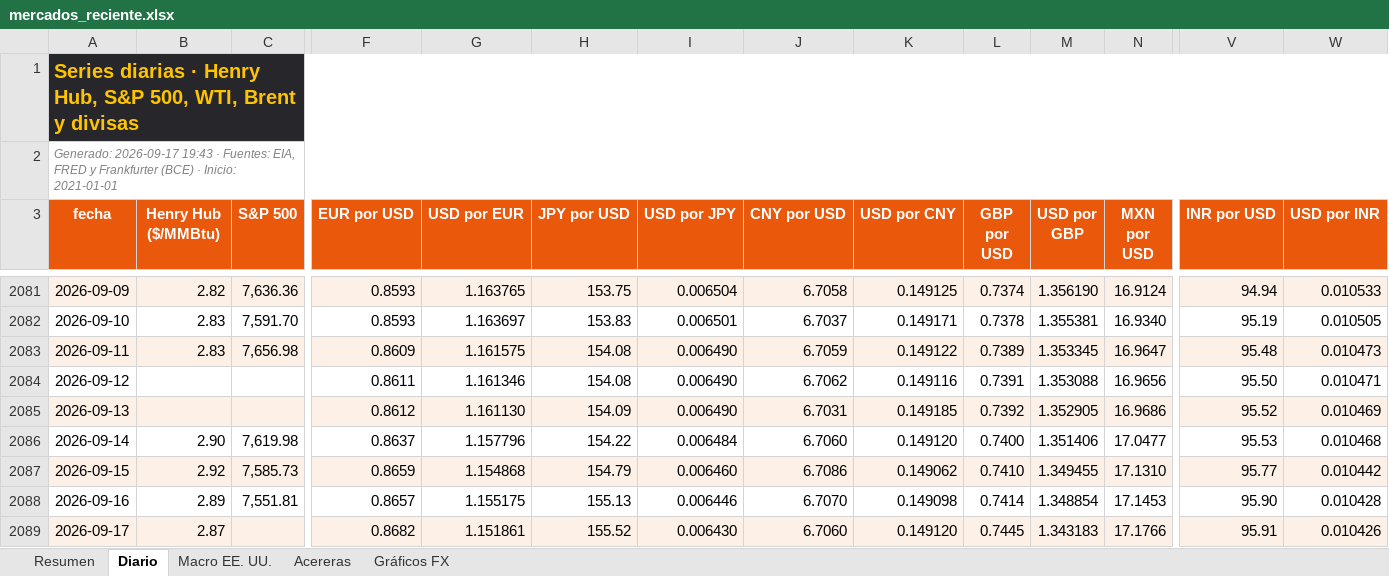
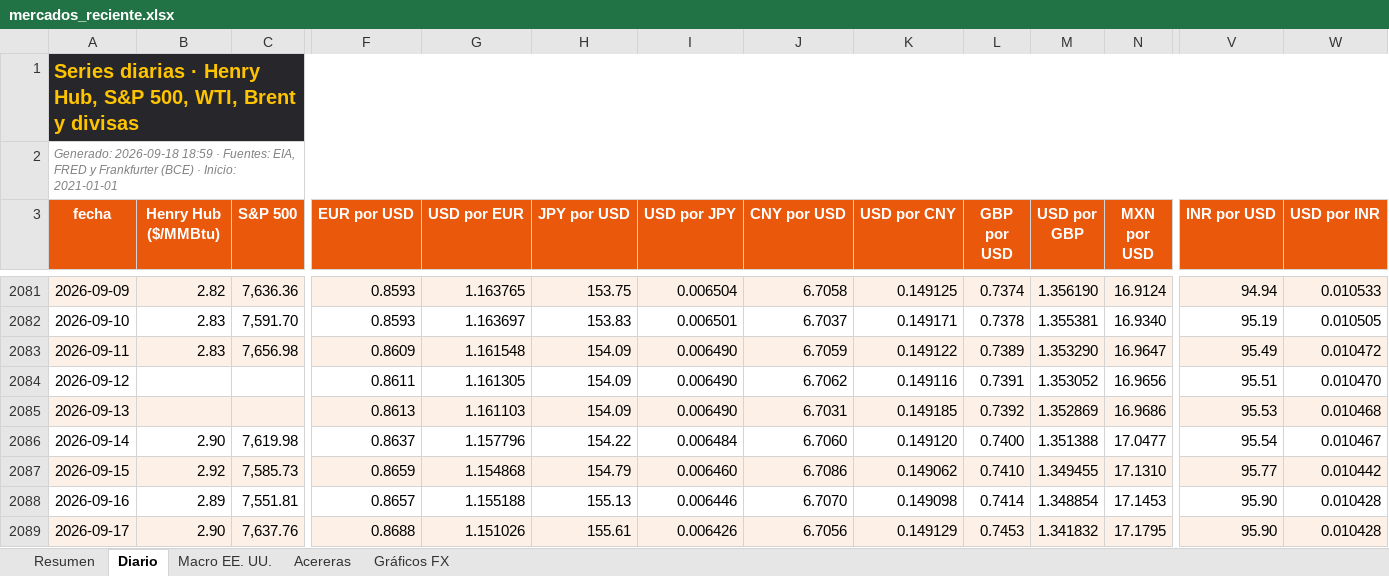
Before and after one commit to benjany2011-sys/Indicators, an Excel workbook: resultados/mercados_reciente.xlsx, sheet Diario, drawn as a sheet; only a part is shown, gaps mark what is left out; values as stored, in another font and other column widths than the file's, no borders; charts and pictures not drawn; the diff covers the shown part only; the diff names each change by its address in the sheet, - before the commit and + after, or states it on an @@ line.

```diff
--- a/resultados/mercados_reciente.xlsx (sheet Diario)
+++ b/resultados/mercados_reciente.xlsx (sheet Diario)
-A2 (fecha): Generado: 2026-09-17 19:43 · Fuentes:…
+A2 (fecha): Generado: 2026-09-18 18:59 · Fuentes:…
-G2083 (USD por EUR): 1.161575
+G2083 (USD por EUR): 1.161548
-H2083:H2084 (JPY por USD): 154.08
+H2083:H2084 (JPY por USD): 154.09
-M2083 (USD por GBP): 1.353345
+M2083 (USD por GBP): 1.353290
-V2083 (INR por USD): 95.48
+V2083 (INR por USD): 95.49
-W2083 (USD por INR): 0.010473
+W2083 (USD por INR): 0.010472
-G2084 (USD por EUR): 1.161346
+G2084 (USD por EUR): 1.161305
-M2084 (USD por GBP): 1.353088
+M2084 (USD por GBP): 1.353052
-V2084 (INR por USD): 95.50
+V2084 (INR por USD): 95.51
-W2084 (USD por INR): 0.010471
+W2084 (USD por INR): 0.010470
-F2085 (EUR por USD): 0.8612
+F2085 (EUR por USD): 0.8613
-G2085 (USD por EUR): 1.161130
+G2085 (USD por EUR): 1.161103
-M2085 (USD por GBP): 1.352905
+M2085 (USD por GBP): 1.352869
-V2085 (INR por USD): 95.52
+V2085 (INR por USD): 95.53
-W2085 (USD por INR): 0.010469
+W2085 (USD por INR): 0.010468
-M2086 (USD por GBP): 1.351406
+M2086 (USD por GBP): 1.351388
-V2086 (INR por USD): 95.53
+V2086 (INR por USD): 95.54
-W2086 (USD por INR): 0.010468
+W2086 (USD por INR): 0.010467
-G2088 (USD por EUR): 1.155175
+G2088 (USD por EUR): 1.155188
-B2089 (Henry Hub ($/MMBtu)): 2.87
+B2089 (Henry Hub ($/MMBtu)): 2.90
-C2089 (S&P 500): (empty)
+C2089 (S&P 500): 7,637.76
-F2089 (EUR por USD): 0.8682
+F2089 (EUR por USD): 0.8688
-G2089 (USD por EUR): 1.151861
+G2089 (USD por EUR): 1.151026
-H2089 (JPY por USD): 155.52
+H2089 (JPY por USD): 155.61
-I2089 (USD por JPY): 0.006430
+I2089 (USD por JPY): 0.006426
-J2089 (CNY por USD): 6.7060
+J2089 (CNY por USD): 6.7056
-K2089 (USD por CNY): 0.149120
+K2089 (USD por CNY): 0.149129
-L2089 (GBP por USD): 0.7445
+L2089 (GBP por USD): 0.7453
-M2089 (USD por GBP): 1.343183
+M2089 (USD por GBP): 1.341832
-N2089 (MXN por USD): 17.1766
+N2089 (MXN por USD): 17.1795
-V2089 (INR por USD): 95.91
+V2089 (INR por USD): 95.90
-W2089 (USD por INR): 0.010426
+W2089 (USD por INR): 0.010428
```
Also changed, not shown: 1 added row and 13 edited cells elsewhere in this sheet, sheet Resumen, sheet Acereras, sheet Macro EE. UU., charts or pictures, 5 other files.
